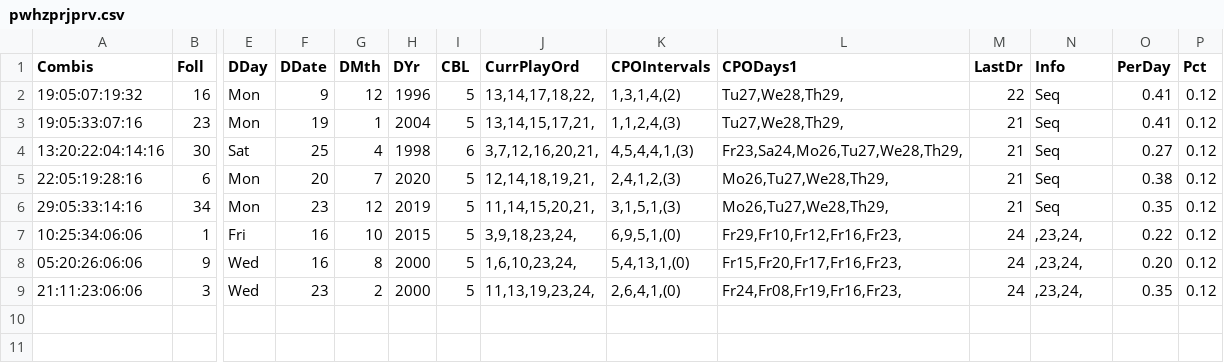
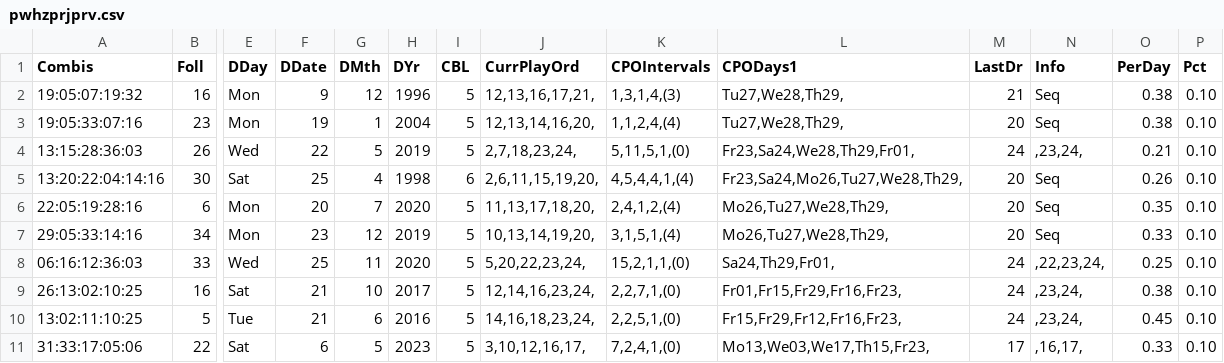
Before and after one commit to csnlcbtt/wix, a CSV file: csv/pwhzprjprv.csv, drawn as a sheet; only a part is shown, gaps mark what is left out; removed rows and columns are numbered as before the commit, all else as after; rows hold the shown columns only; the diff names each change by its address in the sheet, - before the commit and + after, or states it on an @@ line.

```diff
--- a/csv/pwhzprjprv.csv
+++ b/csv/pwhzprjprv.csv
-J2 (CurrPlayOrd): 13,14,17,18,22,
+J2 (CurrPlayOrd): 12,13,16,17,21,
-K2 (CPOIntervals): 1,3,1,4,(2)
+K2 (CPOIntervals): 1,3,1,4,(3)
-M2 (LastDr): 22
+M2 (LastDr): 21
-O2:O3 (PerDay): 0.41
+O2:O3 (PerDay): 0.38
-P2:P3 (Pct): 0.12
+P2:P3 (Pct): 0.10
-J3 (CurrPlayOrd): 13,14,15,17,21,
+J3 (CurrPlayOrd): 12,13,14,16,20,
-K3 (CPOIntervals): 1,1,2,4,(3)
+K3 (CPOIntervals): 1,1,2,4,(4)
-M3 (LastDr): 21
+M3 (LastDr): 20
+row 4: 13:15:28:36:03 | 26 | Wed | 22 | 5 | 2019 | 5 | 2,7,18,23,24, | 5,11,5,1,(0) | Fr23,Sa24,We28,Th29,Fr01, | 24 | ,23,24, | 0.21 | 0.10
-J5 (CurrPlayOrd): 3,7,12,16,20,21,
+J5 (CurrPlayOrd): 2,6,11,15,19,20,
-K5 (CPOIntervals): 4,5,4,4,1,(3)
+K5 (CPOIntervals): 4,5,4,4,1,(4)
-M5:M7 (LastDr): 21
+M5:M7 (LastDr): 20
-O5 (PerDay): 0.27
+O5 (PerDay): 0.26
-P5:P7 (Pct): 0.12
+P5:P7 (Pct): 0.10
-J6 (CurrPlayOrd): 12,14,18,19,21,
+J6 (CurrPlayOrd): 11,13,17,18,20,
-K6 (CPOIntervals): 2,4,1,2,(3)
+K6 (CPOIntervals): 2,4,1,2,(4)
-O6 (PerDay): 0.38
+O6 (PerDay): 0.35
-J7 (CurrPlayOrd): 11,14,15,20,21,
+J7 (CurrPlayOrd): 10,13,14,19,20,
-K7 (CPOIntervals): 3,1,5,1,(3)
+K7 (CPOIntervals): 3,1,5,1,(4)
-O7 (PerDay): 0.35
+O7 (PerDay): 0.33
-row 7: 10:25:34:06:06 | 1 | Fri | 16 | 10 | 2015 | 5 | 3,9,18,23,24, | 6,9,5,1,(0) | Fr29,Fr10,Fr12,Fr16,Fr23, | 24 | ,23,24, | 0.22 | 0.12
-row 8: 05:20:26:06:06 | 9 | Wed | 16 | 8 | 2000 | 5 | 1,6,10,23,24, | 5,4,13,1,(0) | Fr15,Fr20,Fr17,Fr16,Fr23, | 24 | ,23,24, | 0.20 | 0.12
-row 9: 21:11:23:06:06 | 3 | Wed | 23 | 2 | 2000 | 5 | 11,13,19,23,24, | 2,6,4,1,(0) | Fr24,Fr08,Fr19,Fr16,Fr23, | 24 | ,23,24, | 0.35 | 0.12
+row 8: 06:16:12:36:03 | 33 | Wed | 25 | 11 | 2020 | 5 | 5,20,22,23,24, | 15,2,1,1,(0) | Sa24,Th29,Fr01, | 24 | ,22,23,24, | 0.25 | 0.10
+row 9: 26:13:02:10:25 | 16 | Sat | 21 | 10 | 2017 | 5 | 12,14,16,23,24, | 2,2,7,1,(0) | Fr01,Fr15,Fr29,Fr16,Fr23, | 24 | ,23,24, | 0.38 | 0.10
+row 10: 13:02:11:10:25 | 5 | Tue | 21 | 6 | 2016 | 5 | 14,16,18,23,24, | 2,2,5,1,(0) | Fr15,Fr29,Fr12,Fr16,Fr23, | 24 | ,23,24, | 0.45 | 0.10
+row 11: 31:33:17:05:06 | 22 | Sat | 6 | 5 | 2023 | 5 | 3,10,12,16,17, | 7,2,4,1,(0) | Mo13,We03,We17,Th15,Fr23, | 17 | ,16,17, | 0.33 | 0.10
```
Also changed, not shown: csv/p2hznhist.csv, csv/p2wkass.csv, 26 other files.
